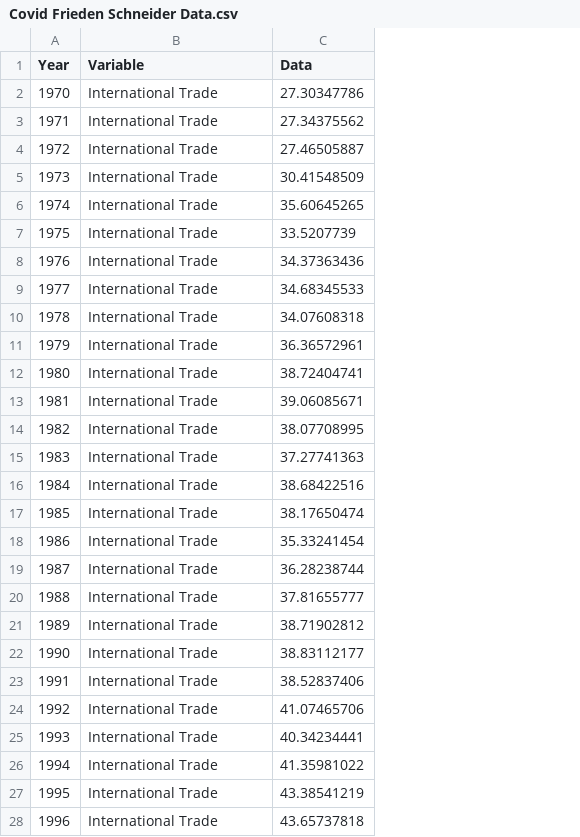
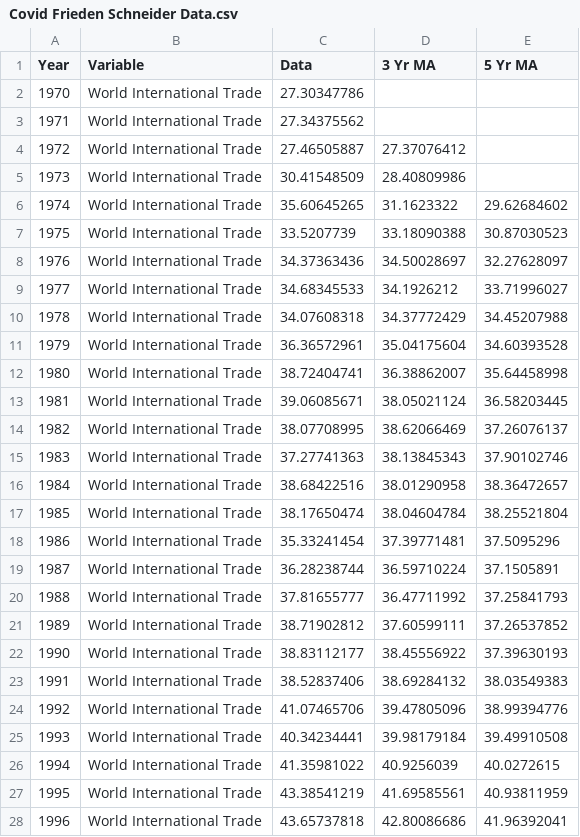
Before and after one commit to jake-w-schneider/COVID-Frieden-Schneider-Article, a CSV file: Analysis/Data/Covid Frieden Schneider Data.csv, drawn as a sheet; only a part is shown; the diff covers the shown part only; the diff names each change by its address in the sheet, - before the commit and + after, or states it on an @@ line.

```diff
--- a/Analysis/Data/Covid Frieden Schneider Data.csv
+++ b/Analysis/Data/Covid Frieden Schneider Data.csv
+column D (3 Yr MA), rows 4-28: 27.37076412 | 28.40809986 | 31.1623322 | 33.18090388 | 34.50028697 | 34.1926212 | 34.37772429 | 35.04175604 | 36.38862007 | 38.05021124 | 38.62066469 | 38.13845343 | 38.01290958 | 38.04604784 | 37.39771481 | 36.59710224 | 36.47711992 | 37.60599111 | 38.45556922 | 38.69284132 | 39.47805096 | 39.98179184 | 40.9256039 | 41.69585561 | 42.80086686
+column E (5 Yr MA), rows 6-28: 29.62684602 | 30.87030523 | 32.27628097 | 33.71996027 | 34.45207988 | 34.60393528 | 35.64458998 | 36.58203445 | 37.26076137 | 37.90102746 | 38.36472657 | 38.25521804 | 37.5095296 | 37.1505891 | 37.25841793 | 37.26537852 | 37.39630193 | 38.03549383 | 38.99394776 | 39.49910508 | 40.0272615 | 40.93811959 | 41.96392041
-B2:B28 (Variable): International Trade
+B2:B28 (Variable): World International Trade
```
Also changed, not shown: 73 edited cells elsewhere in this file, 6 other files.
